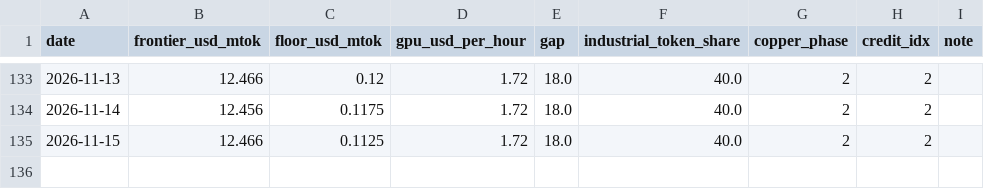
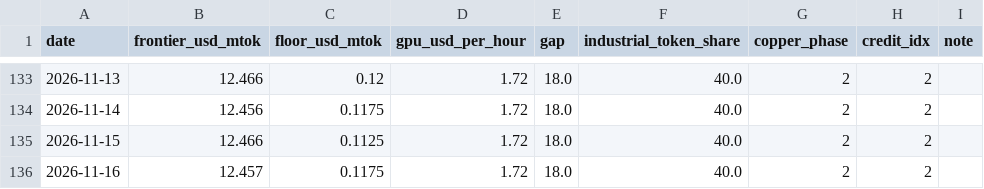
Before and after one commit to qqqqhuhu/ai_cycle_monitor, a CSV file: data/history/daily.csv, drawn as a sheet; only a part is shown, gaps mark what is left out.

Commit message:
daily refresh 2026-11-16

```diff
--- a/data/history/daily.csv
+++ b/data/history/daily.csv
@@ -135 +135,2 @@ date,frontier_usd_mtok,floor_usd_mtok,gpu_usd_per_hour,gap,industrial_token_shar
 2026-11-15,12.466,0.1125,1.72,18.0,40.0,2,2,
+2026-11-16,12.457,0.1175,1.72,18.0,40.0,2,2,
```
Also changed, not shown: 3 other files.
